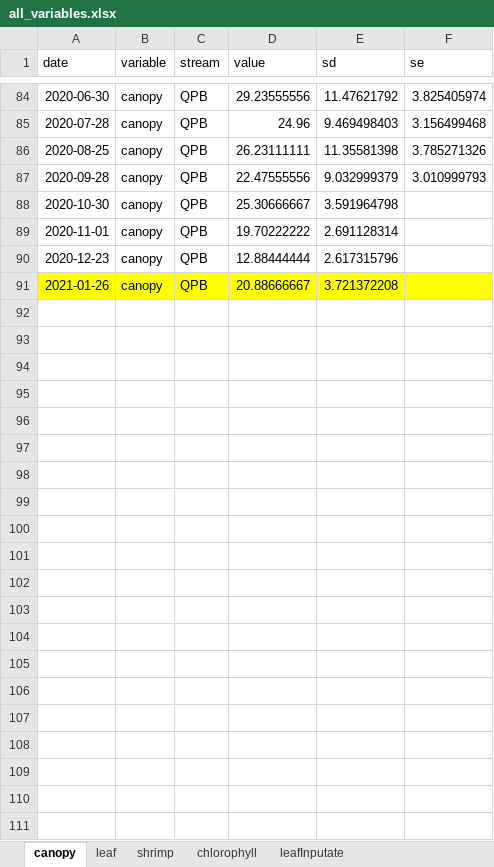
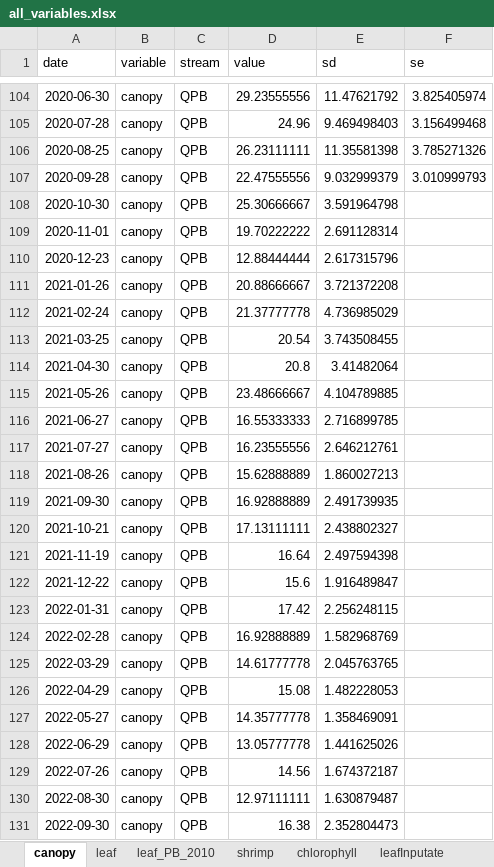
Before and after one commit to PEGutierrezF/datasummaryLTER, an Excel workbook: data/all_variables.xlsx, sheet canopy, drawn as a sheet; only a part is shown, gaps mark what is left out; values as stored, in another font and other column widths than the file's, no borders; addresses are those after the commit; the diff covers the shown part only; the diff names each change by its address in the sheet, - before the commit and + after, or states it on an @@ line.

```diff
--- a/data/all_variables.xlsx (sheet canopy)
+++ b/data/all_variables.xlsx (sheet canopy)
+sheet tab: leaf_PB_2010
-A111:F111 fill: #FFFF00
+A111:F111 fill: none
+row 112: 2021-02-24 | canopy | QPB | 21.37777778 | 4.736985029
+row 113: 2021-03-25 | canopy | QPB | 20.54 | 3.743508455
+row 114: 2021-04-30 | canopy | QPB | 20.8 | 3.41482064
+row 115: 2021-05-26 | canopy | QPB | 23.48666667 | 4.104789885
+row 116: 2021-06-27 | canopy | QPB | 16.55333333 | 2.716899785
+row 117: 2021-07-27 | canopy | QPB | 16.23555556 | 2.646212761
+row 118: 2021-08-26 | canopy | QPB | 15.62888889 | 1.860027213
+row 119: 2021-09-30 | canopy | QPB | 16.92888889 | 2.491739935
+row 120: 2021-10-21 | canopy | QPB | 17.13111111 | 2.438802327
+row 121: 2021-11-19 | canopy | QPB | 16.64 | 2.497594398
+row 122: 2021-12-22 | canopy | QPB | 15.6 | 1.916489847
+row 123: 2022-01-31 | canopy | QPB | 17.42 | 2.256248115
+row 124: 2022-02-28 | canopy | QPB | 16.92888889 | 1.582968769
+row 125: 2022-03-29 | canopy | QPB | 14.61777778 | 2.045763765
+row 126: 2022-04-29 | canopy | QPB | 15.08 | 1.482228053
+row 127: 2022-05-27 | canopy | QPB | 14.35777778 | 1.358469091
+row 128: 2022-06-29 | canopy | QPB | 13.05777778 | 1.441625026
+row 129: 2022-07-26 | canopy | QPB | 14.56 | 1.674372187
+row 130: 2022-08-30 | canopy | QPB | 12.97111111 | 1.630879487
+row 131: 2022-09-30 | canopy | QPB | 16.38 | 2.352804473
```
Also changed, not shown: 20 added rows and cell formats elsewhere in this sheet, 9 other files.
